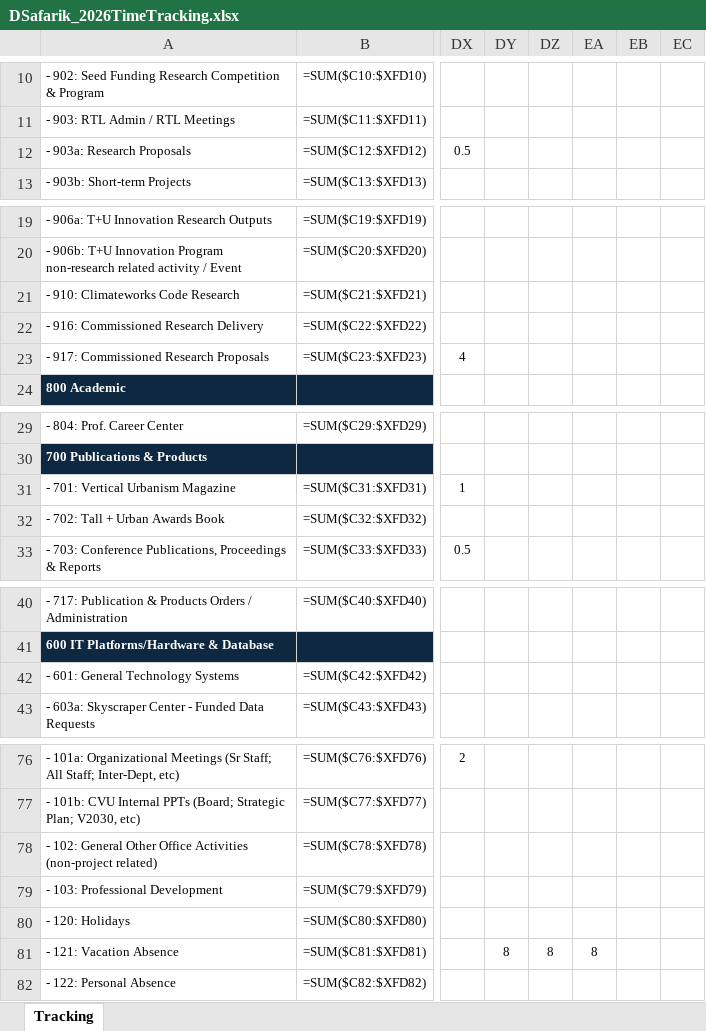
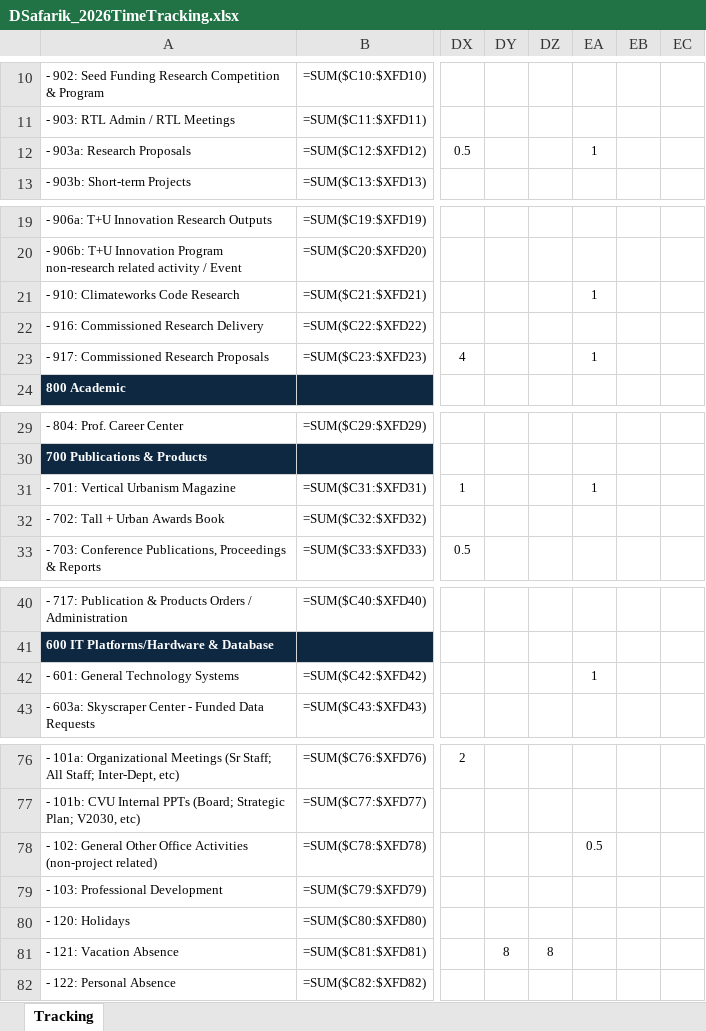
Before and after one commit to sisaacwork/rtl-time-tracker, an Excel workbook: DSafarik_2026TimeTracking.xlsx, sheet Tracking, drawn as a sheet; only a part is shown, gaps mark what is left out; values as stored, in another font and other column widths than the file's, no borders; formulas without a stored value are shown as written; conditional formats not drawn; the diff covers the shown part only; the diff names each change by its address in the sheet, - before the commit and + after, or states it on an @@ line.

Commit message:
Update: DSafarik_2026TimeTracking.xlsx [2026-06-30 20:31 UTC]

```diff
--- a/DSafarik_2026TimeTracking.xlsx (sheet Tracking)
+++ b/DSafarik_2026TimeTracking.xlsx (sheet Tracking)
-EA12: (empty)
+EA12: 1
-EA21: (empty)
+EA21: 1
-EA23: (empty)
+EA23: 1
-EA31: (empty)
+EA31: 1
-EA42: (empty)
+EA42: 1
-EA78: (empty)
+EA78: 0.5
-EA81: 8
+EA81: (empty)
```
Also changed, not shown: 1 edited cell elsewhere in this sheet.
